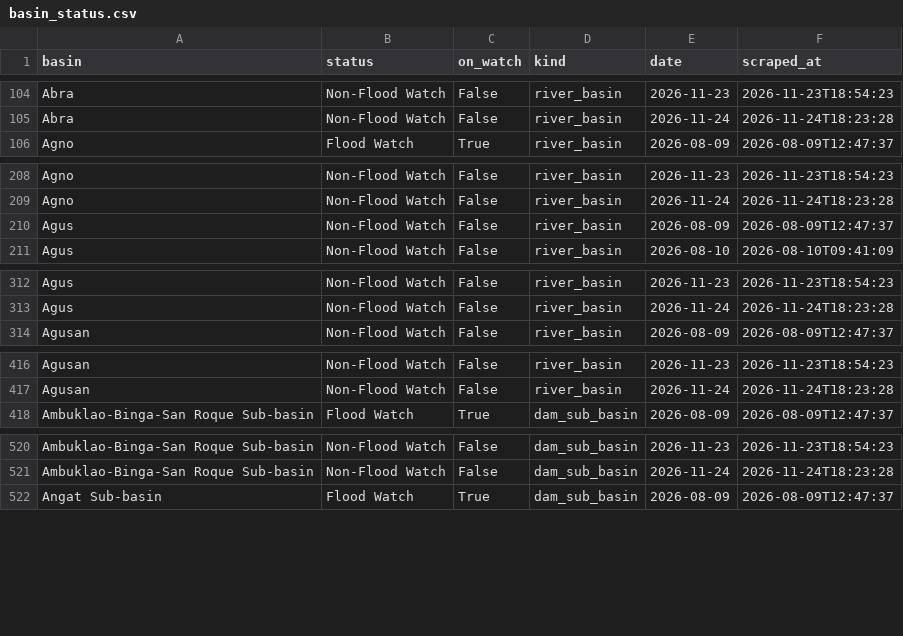
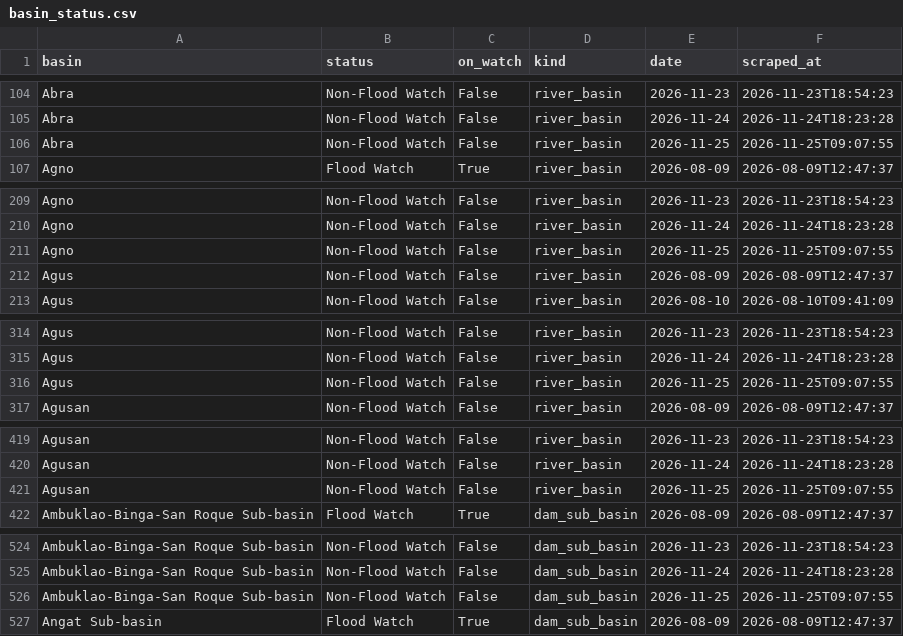
Before and after one commit to Zeref538/apaw, a CSV file: data/basin_status.csv, drawn as a sheet; only a part is shown, gaps mark what is left out; the diff covers the shown part only.

```diff
--- a/data/basin_status.csv
+++ b/data/basin_status.csv
@@ -105,2 +105,3 @@ Abra,Non-Flood Watch,False,river_basin,2026-11-23,2026-11-23T18:54:23
 Abra,Non-Flood Watch,False,river_basin,2026-11-24,2026-11-24T18:23:28
+Abra,Non-Flood Watch,False,river_basin,2026-11-25,2026-11-25T09:07:55
 Agno,Flood Watch,True,river_basin,2026-08-09,2026-08-09T12:47:37
@@ -209,2 +210,3 @@ Agno,Non-Flood Watch,False,river_basin,2026-11-23,2026-11-23T18:54:23
 Agno,Non-Flood Watch,False,river_basin,2026-11-24,2026-11-24T18:23:28
+Agno,Non-Flood Watch,False,river_basin,2026-11-25,2026-11-25T09:07:55
 Agus,Non-Flood Watch,False,river_basin,2026-08-09,2026-08-09T12:47:37
@@ -313,2 +315,3 @@ Agus,Non-Flood Watch,False,river_basin,2026-11-23,2026-11-23T18:54:23
 Agus,Non-Flood Watch,False,river_basin,2026-11-24,2026-11-24T18:23:28
+Agus,Non-Flood Watch,False,river_basin,2026-11-25,2026-11-25T09:07:55
 Agusan,Non-Flood Watch,False,river_basin,2026-08-09,2026-08-09T12:47:37
@@ -417,2 +420,3 @@ Agusan,Non-Flood Watch,False,river_basin,2026-11-23,2026-11-23T18:54:23
 Agusan,Non-Flood Watch,False,river_basin,2026-11-24,2026-11-24T18:23:28
+Agusan,Non-Flood Watch,False,river_basin,2026-11-25,2026-11-25T09:07:55
 Ambuklao-Binga-San Roque Sub-basin,Flood Watch,True,dam_sub_basin,2026-08-09,2026-08-09T12:47:37
@@ -521,2 +525,3 @@ Ambuklao-Binga-San Roque Sub-basin,Non-Flood Watch,False,dam_sub_basin,2026-11-2
 Ambuklao-Binga-San Roque Sub-basin,Non-Flood Watch,False,dam_sub_basin,2026-11-24,2026-11-24T18:23:28
+Ambuklao-Binga-San Roque Sub-basin,Non-Flood Watch,False,dam_sub_basin,2026-11-25,2026-11-25T09:07:55
 Angat Sub-basin,Flood Watch,True,dam_sub_basin,2026-08-09,2026-08-09T12:47:37
```
Also changed, not shown: 17 added rows elsewhere in this file, data/dam_levels.csv, eval/learning_curve.csv, 7 other files.
